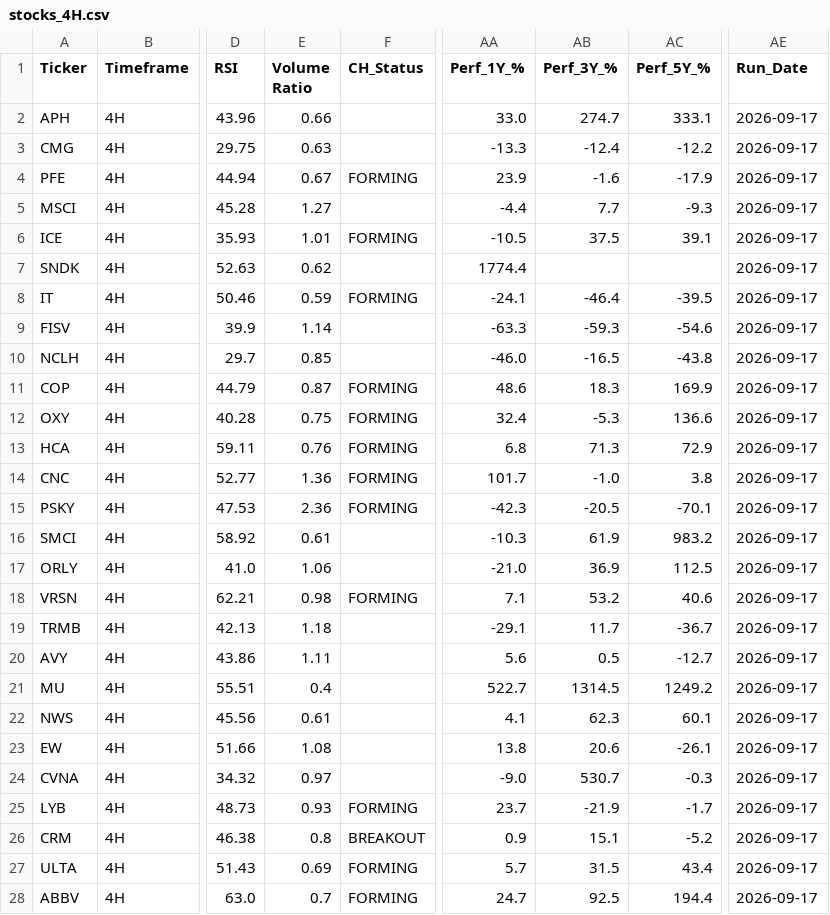
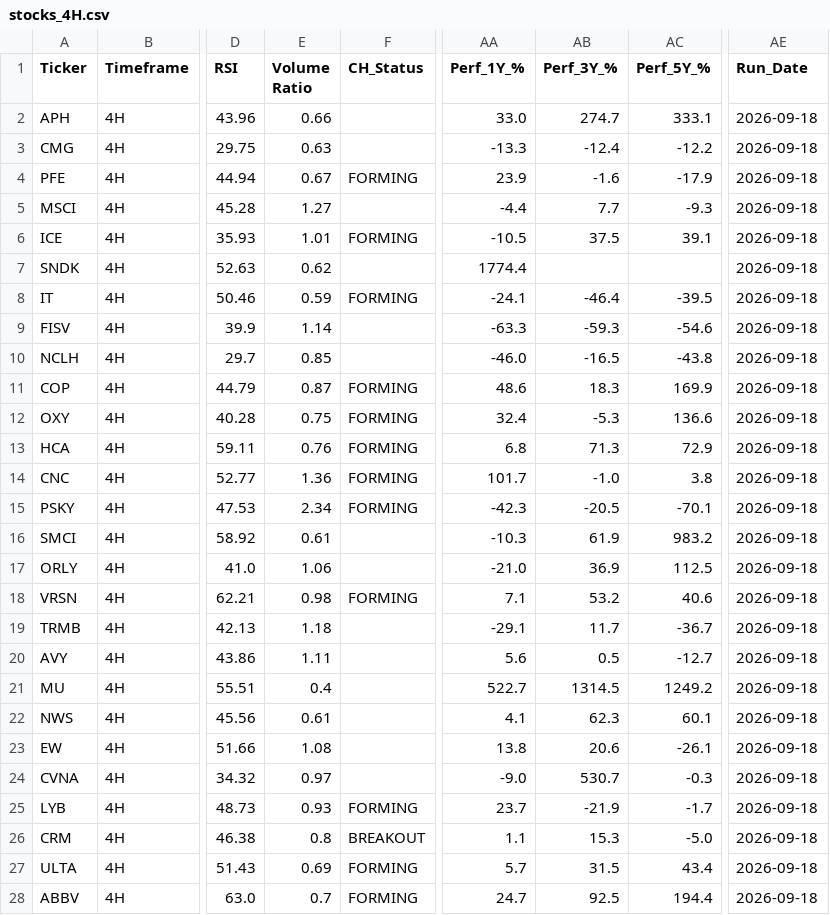
Before and after one commit to nikthetrip/Patterns-Screener, a CSV file: data/stocks_4H.csv, drawn as a sheet; only a part is shown, gaps mark what is left out; the diff covers the shown part only; the diff names each change by its address in the sheet, - before the commit and + after, or states it on an @@ line.

```diff
--- a/data/stocks_4H.csv
+++ b/data/stocks_4H.csv
-AE2:AE28 (Run_Date): 2026-09-17
+AE2:AE28 (Run_Date): 2026-09-18
-E15 (Volume Ratio): 2.36
+E15 (Volume Ratio): 2.34
-AA26 (Perf_1Y_%): 0.9
+AA26 (Perf_1Y_%): 1.1
-AB26 (Perf_3Y_%): 15.1
+AB26 (Perf_3Y_%): 15.3
-AC26 (Perf_5Y_%): -5.2
+AC26 (Perf_5Y_%): -5.0
```
Also changed, not shown: 94 edited cells elsewhere in this file, data/etf_sector.csv, data/fundamentals_stocks.csv, 3 other files.
